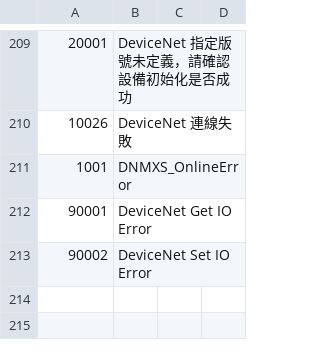
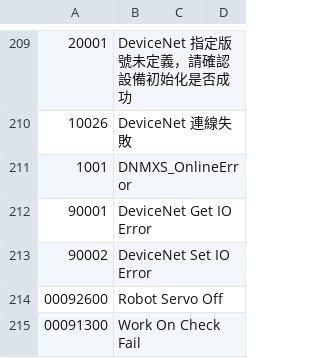
Before and after one commit to bookorz/MiniStockerIV, a CSV file: MiniStockerIV/error_code.csv, drawn as a sheet; only a part is shown, gaps mark what is left out; the diff names each change by its address in the sheet, - before the commit and + after, or states it on an @@ line.

Commit message:
add some atel robot command

```diff
--- a/MiniStockerIV/error_code.csv
+++ b/MiniStockerIV/error_code.csv
+row 214: 00092600 | Robot Servo Off
+row 215: 00091300 | Work On Check Fail
```
Also changed, not shown: 2 other files.
